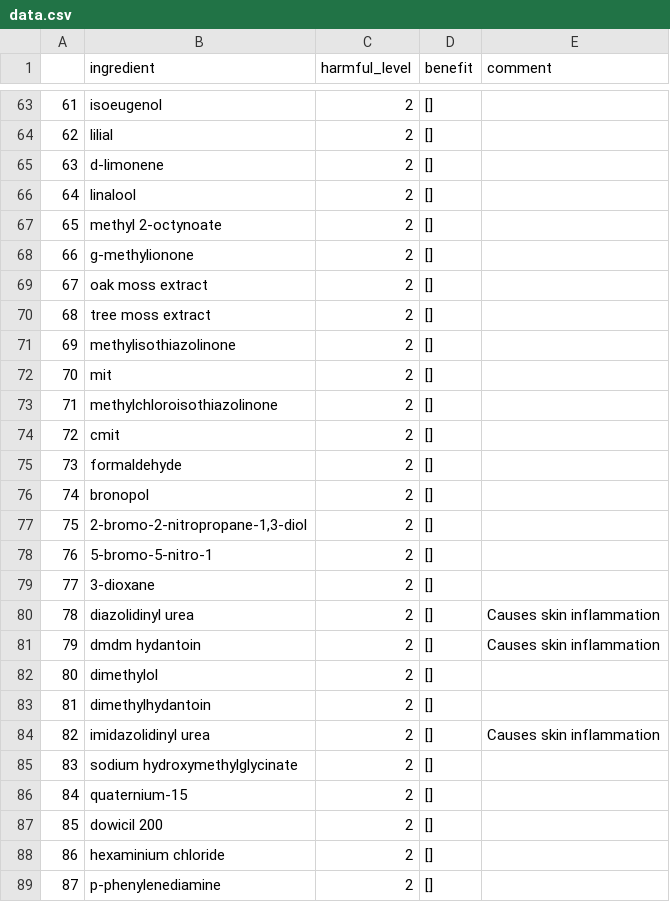
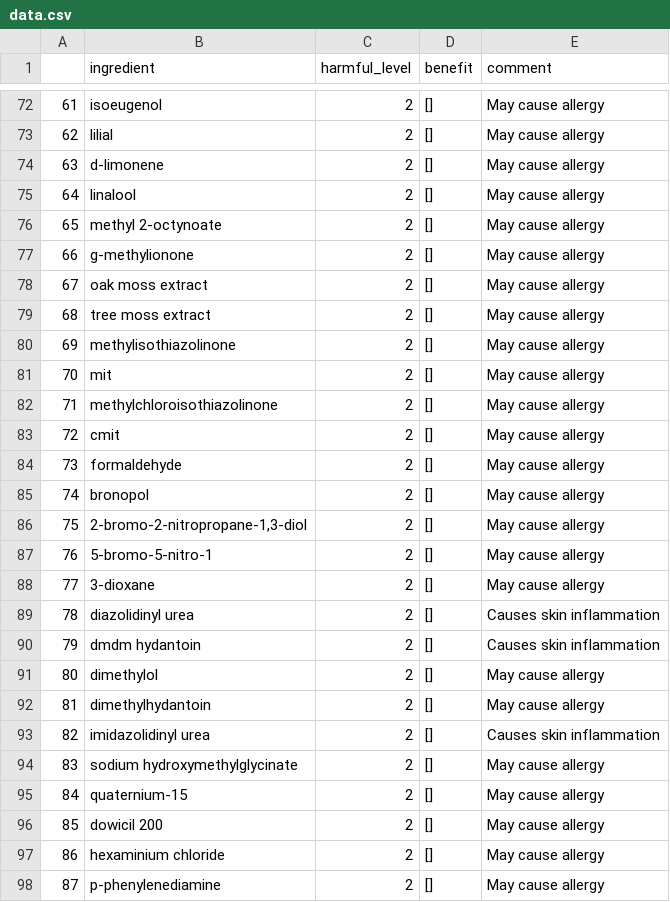
Before and after one commit to JC-78/tartanhack_purus, a CSV file: puru/data.csv, drawn as a sheet; only a part is shown, gaps mark what is left out; the diff covers the shown part only.

```diff
--- a/puru/data.csv
+++ b/puru/data.csv
@@ -63,27 +72,27 @@
-61,isoeugenol,2,[],
-62,lilial,2,[],
-63,d-limonene,2,[],
-64,linalool,2,[],
-65,methyl 2-octynoate,2,[],
-66,g-methylionone,2,[],
-67,oak moss extract,2,[],
-68,tree moss extract,2,[],
-69,methylisothiazolinone,2,[],
-70,mit,2,[],
-71,methylchloroisothiazolinone,2,[],
-72,cmit,2,[],
-73,formaldehyde,2,[],
-74,bronopol,2,[],
-75,"2-bromo-2-nitropropane-1,3-diol",2,[],
-76,5-bromo-5-nitro-1,2,[],
-77,3-dioxane,2,[],
+61,isoeugenol,2,[],May cause allergy
+62,lilial,2,[],May cause allergy
+63,d-limonene,2,[],May cause allergy
+64,linalool,2,[],May cause allergy
+65,methyl 2-octynoate,2,[],May cause allergy
+66,g-methylionone,2,[],May cause allergy
+67,oak moss extract,2,[],May cause allergy
+68,tree moss extract,2,[],May cause allergy
+69,methylisothiazolinone,2,[],May cause allergy
+70,mit,2,[],May cause allergy
+71,methylchloroisothiazolinone,2,[],May cause allergy
+72,cmit,2,[],May cause allergy
+73,formaldehyde,2,[],May cause allergy
+74,bronopol,2,[],May cause allergy
+75,"2-bromo-2-nitropropane-1,3-diol",2,[],May cause allergy
+76,5-bromo-5-nitro-1,2,[],May cause allergy
+77,3-dioxane,2,[],May cause allergy
 78,diazolidinyl urea,2,[],Causes skin inflammation
 79,dmdm hydantoin,2,[],Causes skin inflammation
-80,dimethylol,2,[],
-81,dimethylhydantoin,2,[],
+80,dimethylol,2,[],May cause allergy
+81,dimethylhydantoin,2,[],May cause allergy
 82,imidazolidinyl urea,2,[],Causes skin inflammation
-83,sodium hydroxymethylglycinate,2,[],
-84,quaternium-15,2,[],
-85,dowicil 200,2,[],
-86,hexaminium chloride,2,[],
-87,p-phenylenediamine,2,[],
+83,sodium hydroxymethylglycinate,2,[],May cause allergy
+84,quaternium-15,2,[],May cause allergy
+85,dowicil 200,2,[],May cause allergy
+86,hexaminium chloride,2,[],May cause allergy
+87,p-phenylenediamine,2,[],May cause allergy
```
Also changed, not shown: 9 added rows and 26 edited cells elsewhere in this file.
